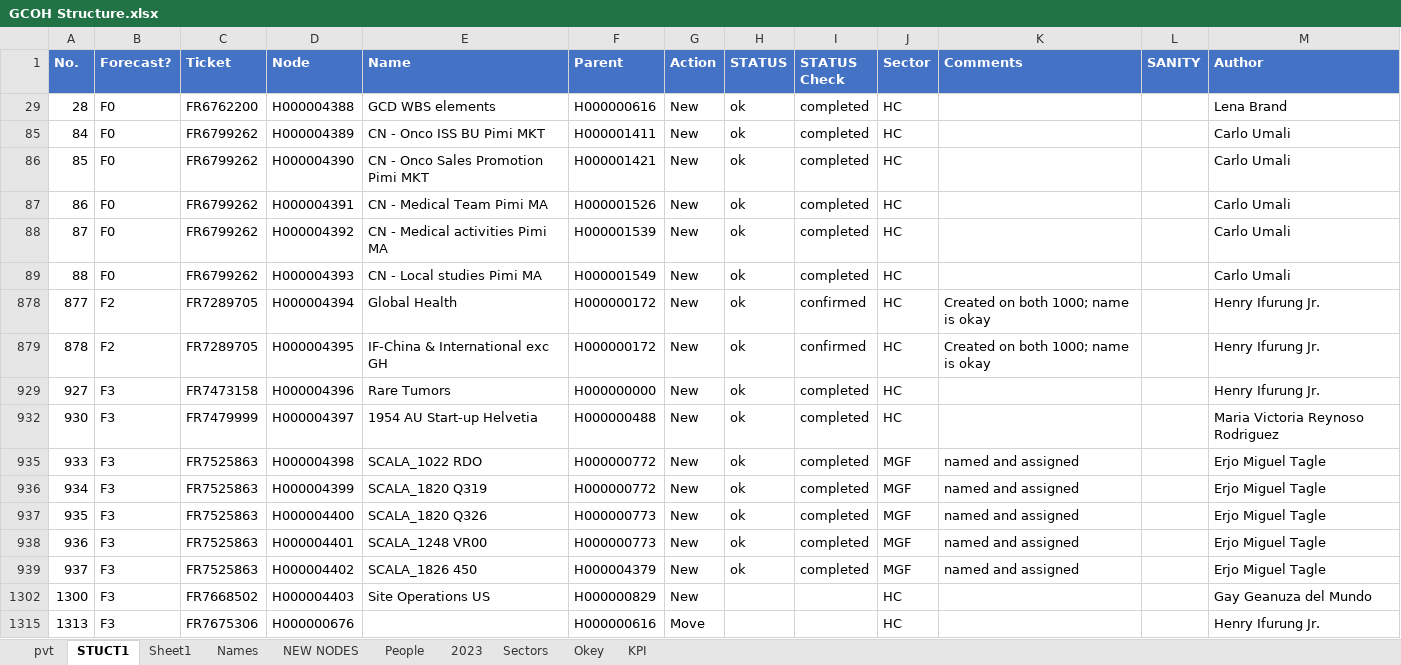
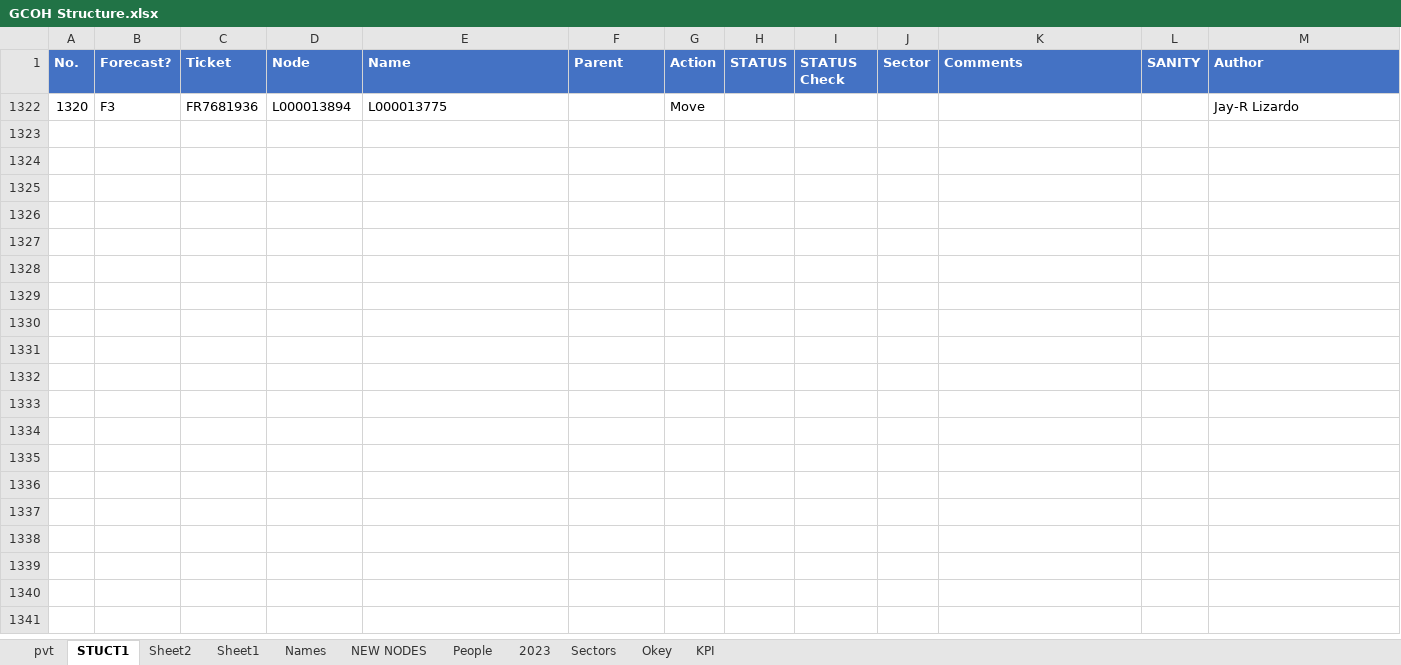
Before and after one commit to violencepierre/GCOH-Tickets-for-Processing, an Excel workbook: GCOH Structure.xlsx, sheet STUCT1, drawn as a sheet; values as stored, in another font and other column widths than the file's, no borders; table styles not drawn; removed rows and columns are numbered as before the commit, all else as after; the diff names each change by its address in the sheet, - before the commit and + after, or states it on an @@ line.

```diff
--- a/GCOH Structure.xlsx (sheet STUCT1)
+++ b/GCOH Structure.xlsx (sheet STUCT1)
+sheet tab: Sheet2
@@ row 29 hidden: 28 | F0 | FR6762200 | H000004388 | GCD WBS elements | H000000616 | New | ok | completed | HC |  |  | Lena Brand @@
@@ row 85 hidden: 84 | F0 | FR6799262 | H000004389 | CN - Onco ISS BU Pimi MKT | H000001411 | New | ok | completed | HC |  |  | Carlo Umali @@
@@ row 86 hidden: 85 | F0 | FR6799262 | H000004390 | CN - Onco Sales Promotion Pimi MKT | H000001421 | New | ok | completed | HC |  |  | Carlo Umali @@
@@ row 87 hidden: 86 | F0 | FR6799262 | H000004391 | CN - Medical Team Pimi MA | H000001526 | New | ok | completed | HC |  |  | Carlo Umali @@
@@ row 88 hidden: 87 | F0 | FR6799262 | H000004392 | CN - Medical activities Pimi MA | H000001539 | New | ok | completed | HC |  |  | Carlo Umali @@
@@ row 89 hidden: 88 | F0 | FR6799262 | H000004393 | CN - Local studies Pimi MA | H000001549 | New | ok | completed | HC |  |  | Carlo Umali @@
@@ row 878 hidden: 877 | F2 | FR7289705 | H000004394 | Global Health | H000000172 | New | ok | confirmed | HC | Created on both 1000; name is okay |  | Henry Ifurung Jr. @@
@@ row 879 hidden: 878 | F2 | FR7289705 | H000004395 | IF-China & International exc GH | H000000172 | New | ok | confirmed | HC | Created on both 1000; name is okay |  | Henry Ifurung Jr. @@
@@ row 929 hidden: 927 | F3 | FR7473158 | H000004396 | Rare Tumors | H000000000 | New | ok | completed | HC |  |  | Henry Ifurung Jr. @@
@@ row 932 hidden: 930 | F3 | FR7479999 | H000004397 | 1954 AU Start-up Helvetia | H000000488 | New | ok | completed | HC |  |  | Maria Victoria Reynoso Rodriguez @@
@@ row 935 hidden: 933 | F3 | FR7525863 | H000004398 | SCALA_1022 RDO | H000000772 | New | ok | completed | MGF | named and assigned |  | Erjo Miguel Tagle @@
@@ row 936 hidden: 934 | F3 | FR7525863 | H000004399 | SCALA_1820 Q319 | H000000772 | New | ok | completed | MGF | named and assigned |  | Erjo Miguel Tagle @@
@@ row 937 hidden: 935 | F3 | FR7525863 | H000004400 | SCALA_1820 Q326 | H000000773 | New | ok | completed | MGF | named and assigned |  | Erjo Miguel Tagle @@
@@ row 938 hidden: 936 | F3 | FR7525863 | H000004401 | SCALA_1248 VR00 | H000000773 | New | ok | completed | MGF | named and assigned |  | Erjo Miguel Tagle @@
@@ row 939 hidden: 937 | F3 | FR7525863 | H000004402 | SCALA_1826 450 | H000004379 | New | ok | completed | MGF | named and assigned |  | Erjo Miguel Tagle @@
@@ row 1302 hidden: 1300 | F3 | FR7668502 | H000004403 | Site Operations US | H000000829 | New |  |  | HC |  |  | Gay Geanuza del Mundo @@
@@ row 1315 hidden: 1313 | F3 | FR7675306 | H000000676 |  | H000000616 | Move |  |  | HC |  |  | Henry Ifurung Jr. @@
+row 1322: 1320 | F3 | FR7681936 | L000013894 | L000013775 |  | Move |  |  |  |  |  | Jay-R Lizardo
```
Also changed, not shown: sheet 2023, hidden cells, F3 2024 mappings.xlsx.
